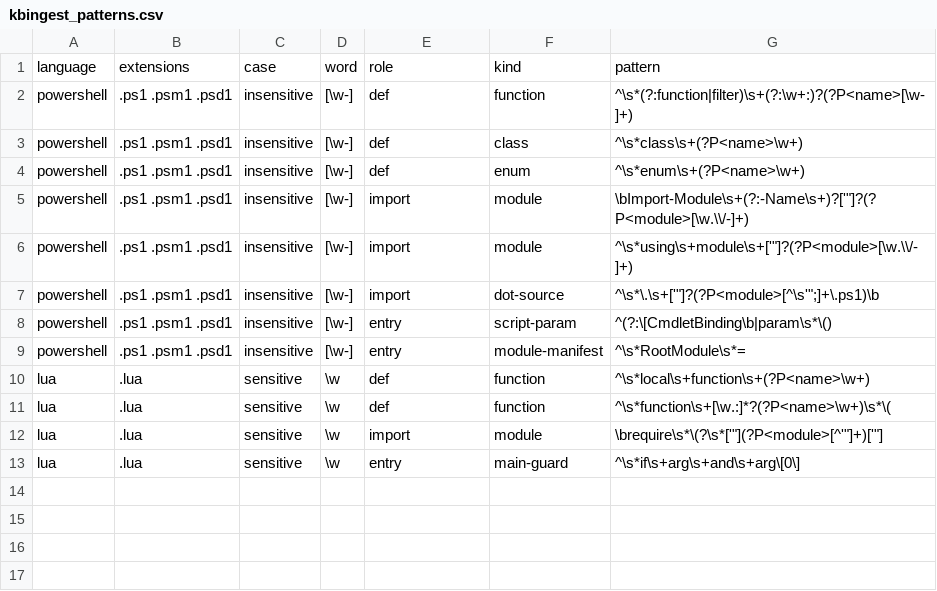
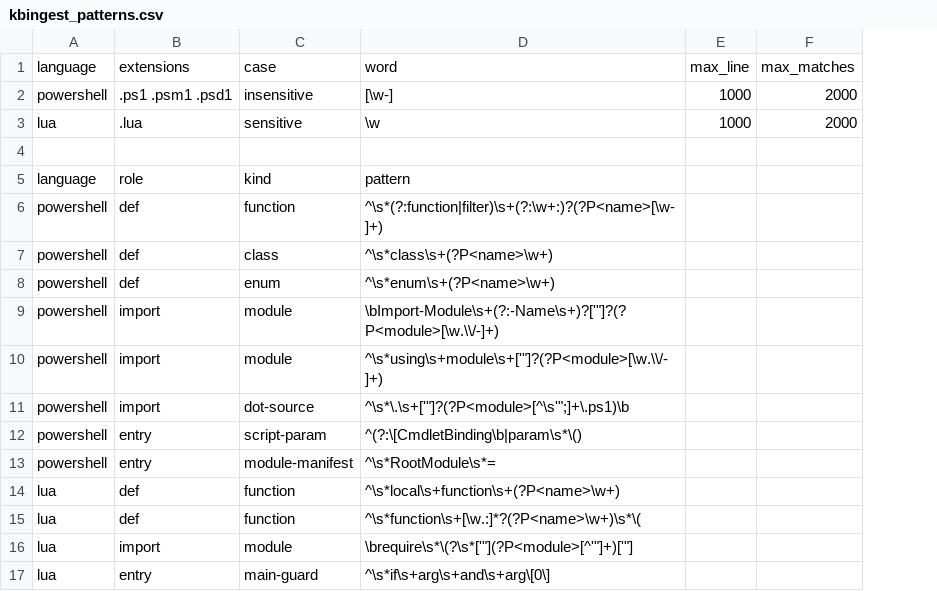
Before and after one commit to mikkielt/it-ops-kb, a CSV file: _tools/kbingest_patterns.csv, drawn as a sheet; removed rows and columns are numbered as before the commit, all else as after; the diff names each change by its address in the sheet, - before the commit and + after, or states it on an @@ line.

```diff
--- a/_tools/kbingest_patterns.csv
+++ b/_tools/kbingest_patterns.csv
-column B, rows 1-13: extensions | .ps1 .psm1 .psd1 | .ps1 .psm1 .psd1 | .ps1 .psm1 .psd1 | .ps1 .psm1 .psd1 | .ps1 .psm1 .psd1 | .ps1 .psm1 .psd1 | .ps1 .psm1 .psd1 | .ps1 .psm1 .psd1 | .lua | .lua | .lua | .lua
-column C, rows 1-13: case | insensitive | insensitive | insensitive | insensitive | insensitive | insensitive | insensitive | insensitive | sensitive | sensitive | sensitive | sensitive
-column D, rows 1-13: word | [\w-] | [\w-] | [\w-] | [\w-] | [\w-] | [\w-] | [\w-] | [\w-] | \w | \w | \w | \w
+column E, empty
+column F, empty
+row 1: language | extensions | case | word | max_line | max_matches
+row 2: powershell | .ps1 .psm1 .psd1 | insensitive | [\w-] | 1000 | 2000
+row 3: lua | .lua | sensitive | \w | 1000 | 2000
+row 4: (empty)
```
Also changed, not shown: 4 other files.
